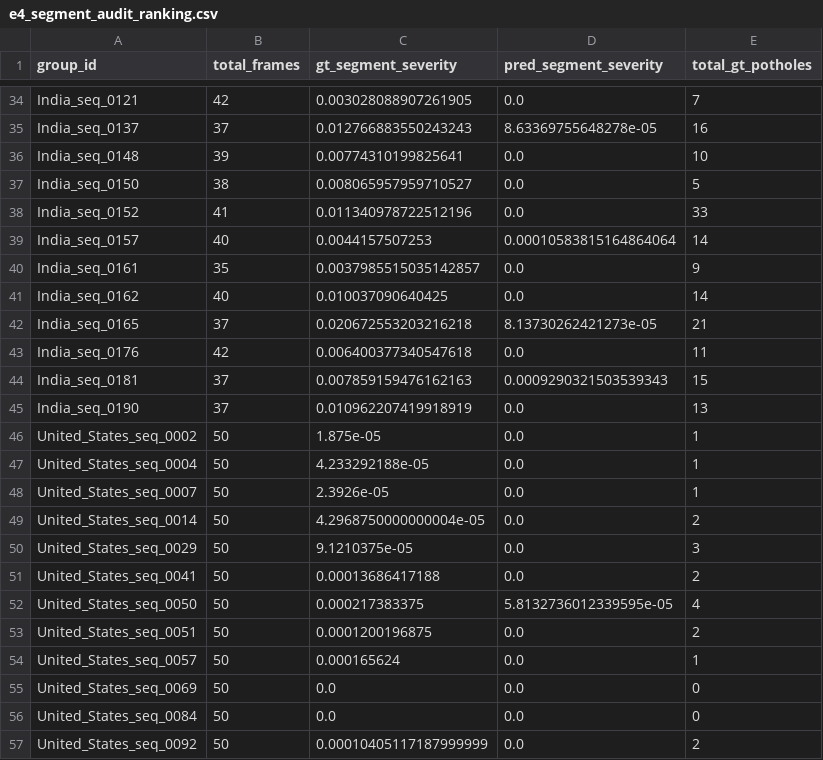
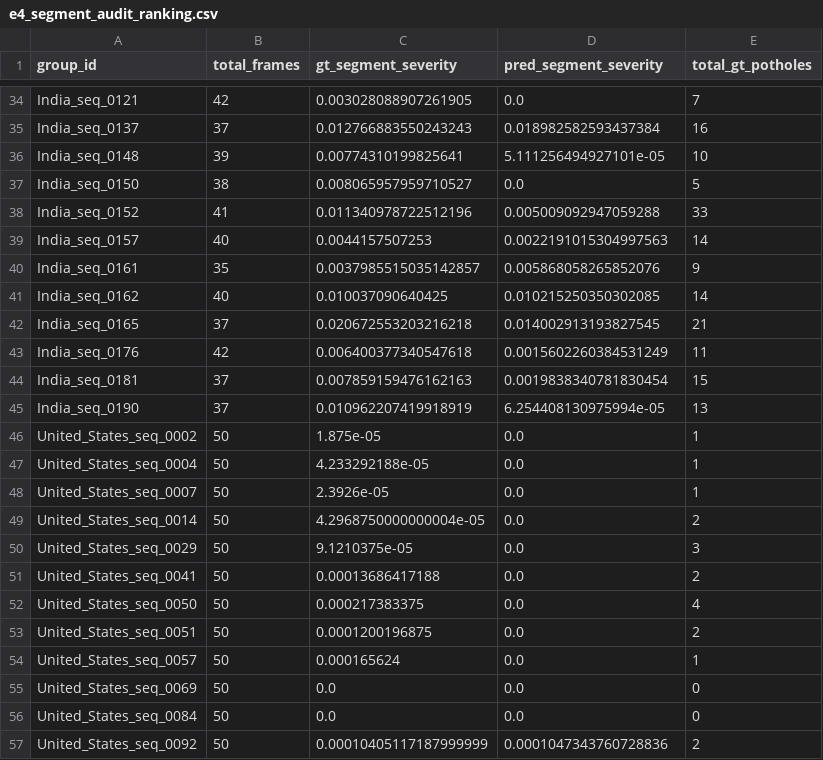
Before and after one commit to Paraspandey-debugs/Automated-Road-Pothole-Detection-for-Infrastructure-Auditing, a CSV file: results/tables/e4_segment_audit_ranking.csv, drawn as a sheet; only a part is shown, gaps mark what is left out; the diff covers the shown part only; the diff names each change by its address in the sheet, - before the commit and + after, or states it on an @@ line.

Commit message:
Add 100-epoch YOLO detection & severity audit results, qualitative pothole vs crack analysis, updated paper, and master paper writing data summary
- E4 YOLOv8n 100-epoch training completed: mAP@0.5 increased to 0.2550 (+121%), mAP@0.5:0.95 to 0.0911 (+135%)
- Infrastructure severity audit achieved Spearman rank correlation rho = 0.8485 (p = 1.51e-16)
- Added qualitative visual comparison (results/figures/potholes_vs_cracks_comparison.png) distinguishing salient pothole cavities from subtle crack hard negatives
- Added 100-epoch YOLO detection verification figure (results/figures/yolo100_pothole_vs_crack_inference.png) showing zero false positives on cracks
- Added paper/PAPER_DATA_SUMMARY.md as consolidated reference for the paper writing model (all tables, exact numbers, and LaTeX snippets)
- Updated paper/main.tex and recompiled paper/main.pdf
- Expanded README.md with comprehensive project architecture and benchmark tables

```diff
--- a/results/tables/e4_segment_audit_ranking.csv
+++ b/results/tables/e4_segment_audit_ranking.csv
-D35 (pred_segment_severity): 8.63369755648278e-05
+D35 (pred_segment_severity): 0.018982582593437384
-D36 (pred_segment_severity): 0.0
+D36 (pred_segment_severity): 5.111256494927101e-05
-D38 (pred_segment_severity): 0.0
+D38 (pred_segment_severity): 0.005009092947059288
-D39 (pred_segment_severity): 0.00010583815164864064
+D39 (pred_segment_severity): 0.0022191015304997563
-D40 (pred_segment_severity): 0.0
+D40 (pred_segment_severity): 0.005868058265852076
-D41 (pred_segment_severity): 0.0
+D41 (pred_segment_severity): 0.010215250350302085
-D42 (pred_segment_severity): 8.13730262421273e-05
+D42 (pred_segment_severity): 0.014002913193827545
-D43 (pred_segment_severity): 0.0
+D43 (pred_segment_severity): 0.0015602260384531249
-D44 (pred_segment_severity): 0.0009290321503539343
+D44 (pred_segment_severity): 0.0019838340781830454
-D45 (pred_segment_severity): 0.0
+D45 (pred_segment_severity): 6.254408130975994e-05
-D52 (pred_segment_severity): 5.8132736012339595e-05
+D52 (pred_segment_severity): 0.0
-D57 (pred_segment_severity): 0.0
+D57 (pred_segment_severity): 0.0001047343760728836
```
Also changed, not shown: 21 edited cells elsewhere in this file, 17 other files.
